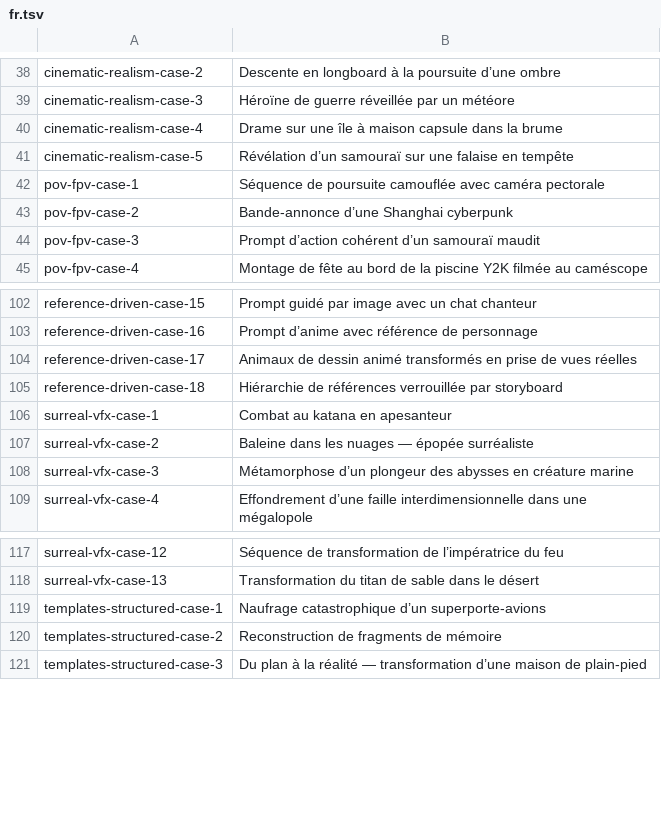
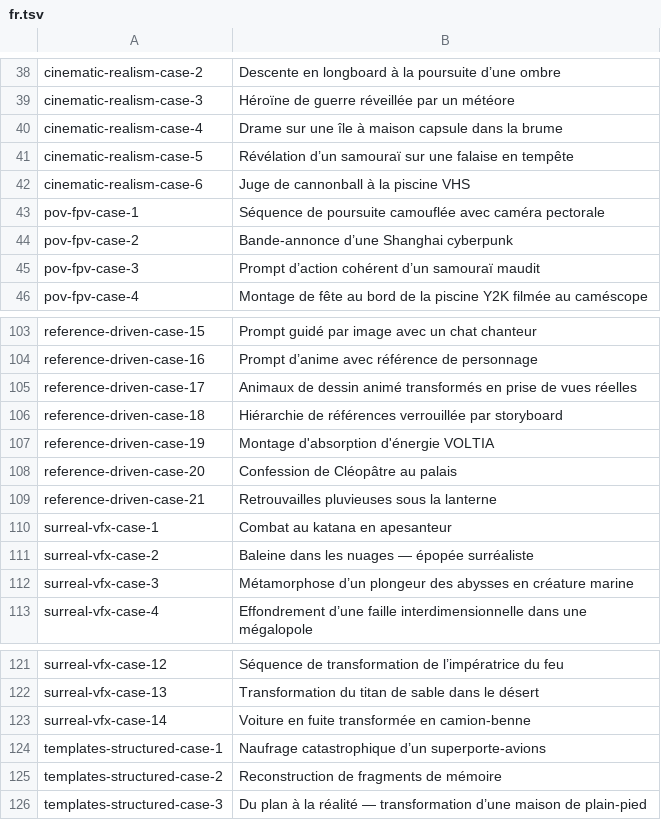
Before and after one commit to Evolink-AI/awesome-seedance-2.0-prompts, a TSV file: data/localized-titles/fr.tsv, drawn as a sheet; only a part is shown, gaps mark what is left out.

```diff
--- a/data/localized-titles/fr.tsv
+++ b/data/localized-titles/fr.tsv
@@ -41,2 +41,3 @@ cinematic-realism-case-4	Drame sur une île à maison capsule dans la brume
 cinematic-realism-case-5	Révélation d’un samouraï sur une falaise en tempête
+cinematic-realism-case-6	Juge de cannonball à la piscine VHS
 pov-fpv-case-1	Séquence de poursuite camouflée avec caméra pectorale
@@ -105,2 +106,5 @@ reference-driven-case-17	Animaux de dessin animé transformés en prise de vues
 reference-driven-case-18	Hiérarchie de références verrouillée par storyboard
+reference-driven-case-19	Montage d'absorption d'énergie VOLTIA
+reference-driven-case-20	Confession de Cléopâtre au palais
+reference-driven-case-21	Retrouvailles pluvieuses sous la lanterne
 surreal-vfx-case-1	Combat au katana en apesanteur
@@ -118,2 +122,3 @@ surreal-vfx-case-12	Séquence de transformation de l’impératrice du feu
 surreal-vfx-case-13	Transformation du titan de sable dans le désert
+surreal-vfx-case-14	Voiture en fuite transformée en camion-benne
 templates-structured-case-1	Naufrage catastrophique d’un superporte-avions
```
Also changed, not shown: data/localized-titles/es.tsv, data/localized-titles/ko.tsv, 20 other files.
